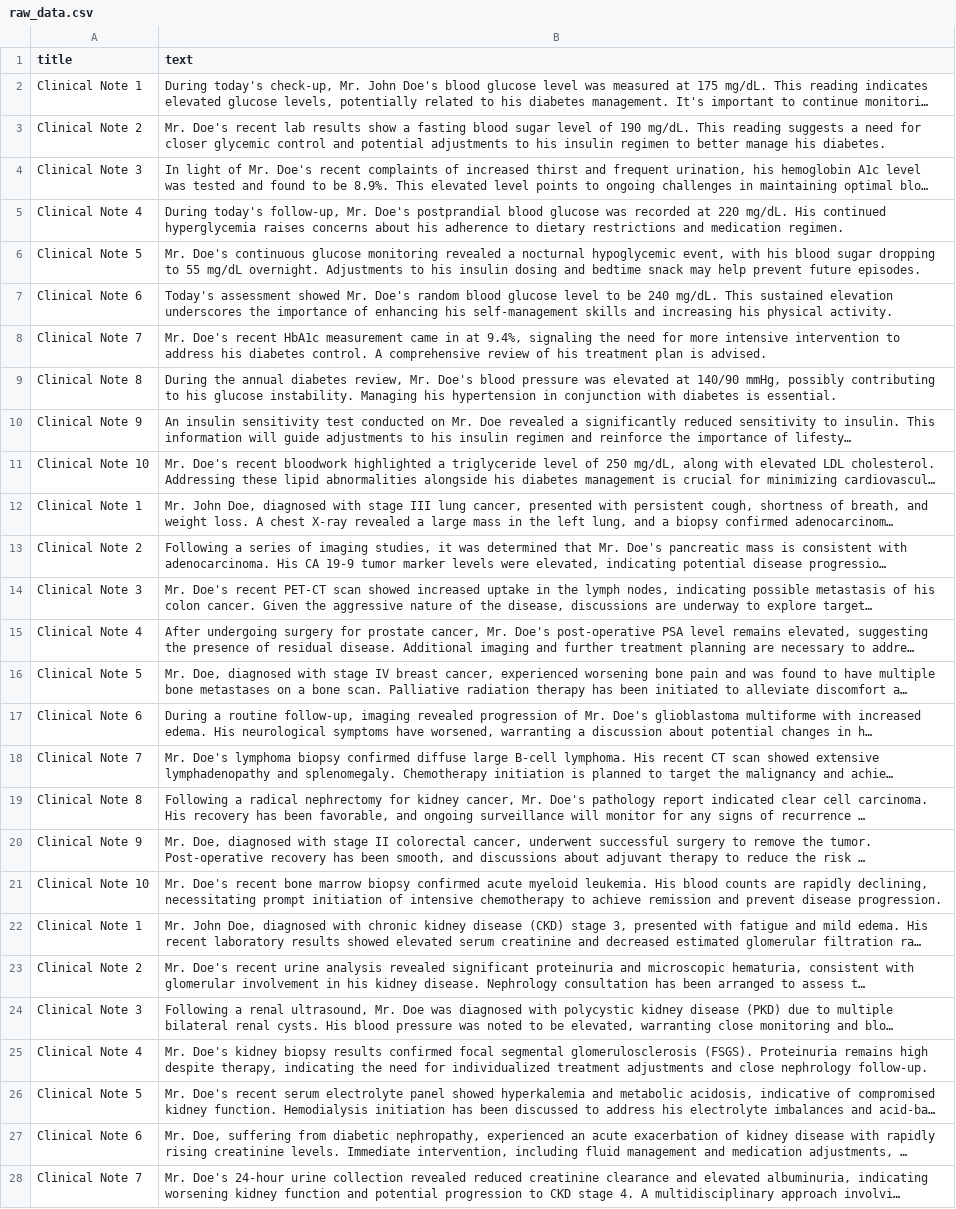
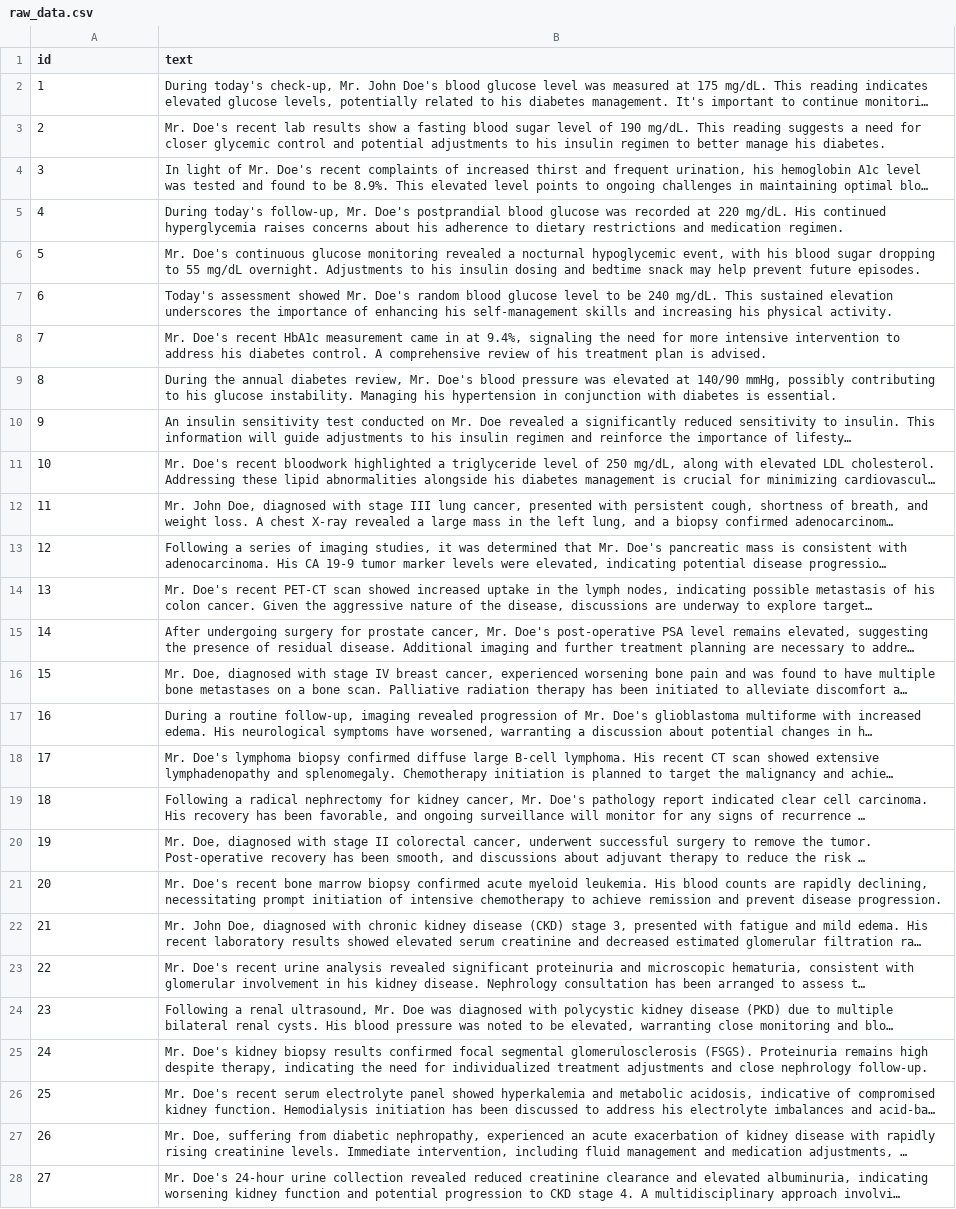
Before and after one commit to dzmitryashkinadze/gpt-fhir, a CSV file: data/raw_data.csv, drawn as a sheet; only a part is shown; long unchanged cells end in …; the diff covers the shown part only; the diff names each change by its address in the sheet, - before the commit and + after, or states it on an @@ line.

Commit message:
data better

```diff
--- a/data/raw_data.csv
+++ b/data/raw_data.csv
-A1: title
+A1: id
-A2 (id): Clinical Note 1
+A2 (id): 1
-A3 (id): Clinical Note 2
+A3 (id): 2
-A4 (id): Clinical Note 3
+A4 (id): 3
-A5 (id): Clinical Note 4
+A5 (id): 4
-A6 (id): Clinical Note 5
+A6 (id): 5
-A7 (id): Clinical Note 6
+A7 (id): 6
-A8 (id): Clinical Note 7
+A8 (id): 7
-A9 (id): Clinical Note 8
+A9 (id): 8
-A10 (id): Clinical Note 9
+A10 (id): 9
-A11 (id): Clinical Note 10
+A11 (id): 10
-A12 (id): Clinical Note 1
+A12 (id): 11
-A13 (id): Clinical Note 2
+A13 (id): 12
-A14 (id): Clinical Note 3
+A14 (id): 13
-A15 (id): Clinical Note 4
+A15 (id): 14
-A16 (id): Clinical Note 5
+A16 (id): 15
-A17 (id): Clinical Note 6
+A17 (id): 16
-A18 (id): Clinical Note 7
+A18 (id): 17
-A19 (id): Clinical Note 8
+A19 (id): 18
-A20 (id): Clinical Note 9
+A20 (id): 19
-A21 (id): Clinical Note 10
+A21 (id): 20
-A22 (id): Clinical Note 1
+A22 (id): 21
-A23 (id): Clinical Note 2
+A23 (id): 22
-A24 (id): Clinical Note 3
+A24 (id): 23
-A25 (id): Clinical Note 4
+A25 (id): 24
-A26 (id): Clinical Note 5
+A26 (id): 25
-A27 (id): Clinical Note 6
+A27 (id): 26
-A28 (id): Clinical Note 7
+A28 (id): 27
```
Also changed, not shown: 73 edited cells elsewhere in this file.
